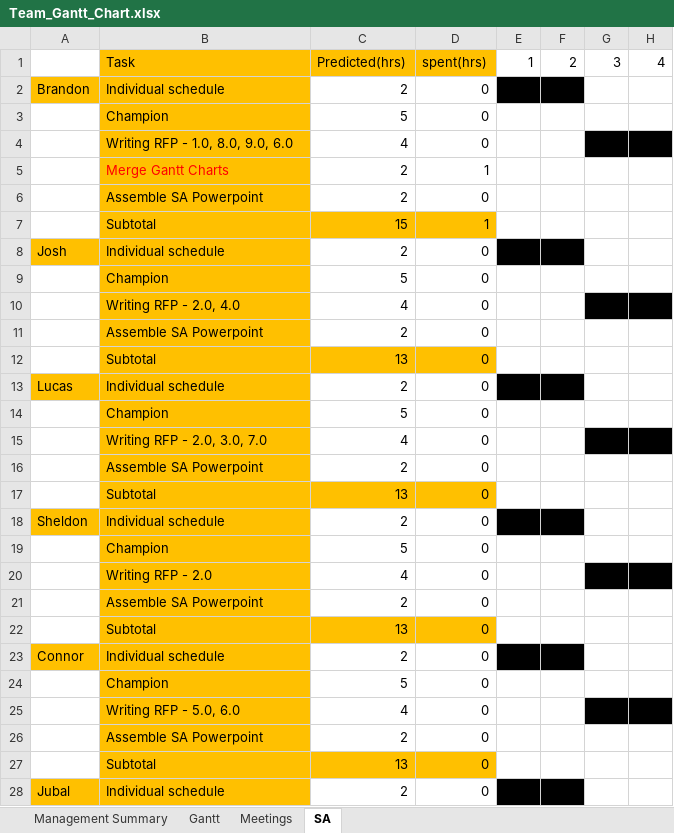
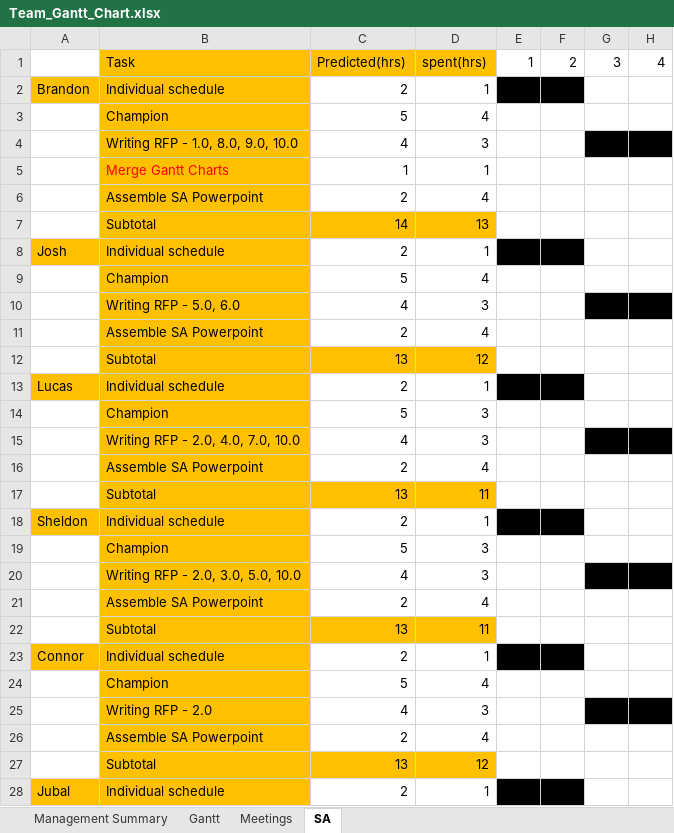
Before and after one commit to cjwilliams97/6_Angry_Devs, an Excel workbook: Team_Gantt_Chart.xlsx, sheet SA, drawn as a sheet; only a part is shown; values as stored, in another font and other column widths than the file's, no borders; removed rows and columns are numbered as before the commit, all else as after; rows hold the shown columns only; the diff covers the shown part only; the diff names each change by its address in the sheet, - before the commit and + after, or states it on an @@ line.

```diff
--- a/Team_Gantt_Chart.xlsx (sheet SA)
+++ b/Team_Gantt_Chart.xlsx (sheet SA)
-D2: 0
+D2: 1
-D3: 0
+D3: 4
-B4: Writing RFP - 1.0, 8.0, 9.0, 6.0
+B4: Writing RFP - 1.0, 8.0, 9.0, 10.0
-D4: 0
+D4: 3
-C5: 2
+C5: 1
-D6: 0
+D6: 4
-row 7:  | Subtotal | 15 | 1
+row 7:  | Subtotal | 14 | 13
-D8: 0
+D8: 1
-D9: 0
+D9: 4
-B10: Writing RFP - 2.0, 4.0
+B10: Writing RFP - 5.0, 6.0
-D10: 0
+D10: 3
-D11: 0
+D11: 4
-D12: 0
+D12: 12
-D13: 0
+D13: 1
-D14:D15: 0
+D14:D15: 3
-B15: Writing RFP - 2.0, 3.0, 7.0
+B15: Writing RFP - 2.0, 4.0, 7.0, 10.0
-D16: 0
+D16: 4
-D17: 0
+D17: 11
-D18: 0
+D18: 1
-D19: 0
+D19: 3
-row 20:  | Writing RFP - 2.0 | 4 | 0
+row 20:  | Writing RFP - 2.0, 3.0, 5.0, 10.0 | 4 | 3
-D21: 0
+D21: 4
-D22: 0
+D22: 11
-D23: 0
+D23: 1
-D24: 0
+D24: 4
-row 25:  | Writing RFP - 5.0, 6.0 | 4 | 0
+row 25:  | Writing RFP - 2.0 | 4 | 3
-D26: 0
+D26: 4
-D27: 0
+D27: 12
-D28: 0
+D28: 1
```
Also changed, not shown: 1 added row, 1 removed row and 2 edited cells elsewhere in this sheet, sheet Management Summary, sheet Meetings, sheet Gantt.
